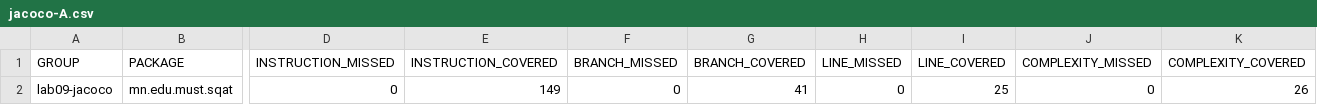
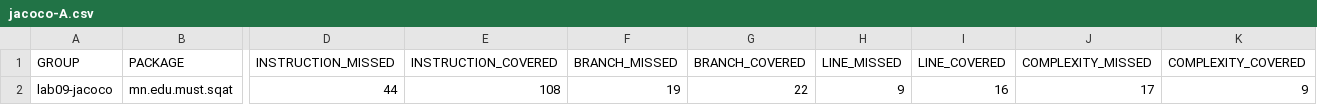
Before and after one commit to B242270001/F.CSA313_lab09, a CSV file: results/jacoco-A.csv, drawn as a sheet; only a part is shown, gaps mark what is left out; the diff names each change by its address in the sheet, - before the commit and + after, or states it on an @@ line.

```diff
--- a/results/jacoco-A.csv
+++ b/results/jacoco-A.csv
-D2 (INSTRUCTION_MISSED): 0
+D2 (INSTRUCTION_MISSED): 44
-E2 (INSTRUCTION_COVERED): 149
+E2 (INSTRUCTION_COVERED): 108
-F2 (BRANCH_MISSED): 0
+F2 (BRANCH_MISSED): 19
-G2 (BRANCH_COVERED): 41
+G2 (BRANCH_COVERED): 22
-H2 (LINE_MISSED): 0
+H2 (LINE_MISSED): 9
-I2 (LINE_COVERED): 25
+I2 (LINE_COVERED): 16
-J2 (COMPLEXITY_MISSED): 0
+J2 (COMPLEXITY_MISSED): 17
-K2 (COMPLEXITY_COVERED): 26
+K2 (COMPLEXITY_COVERED): 9
```
Also changed, not shown: results/jacoco-B.csv, results/jacoco-final.csv, 4 other files.
